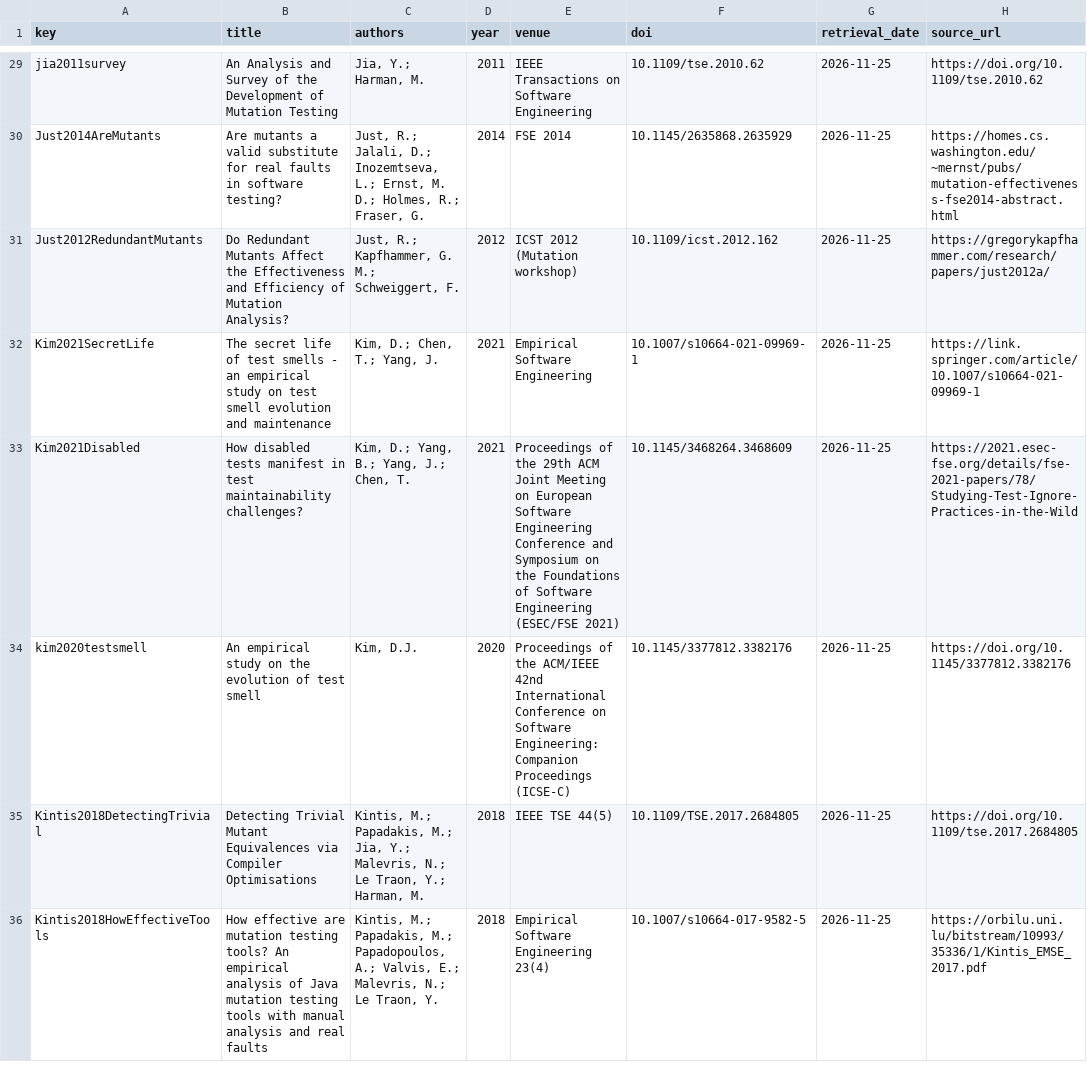
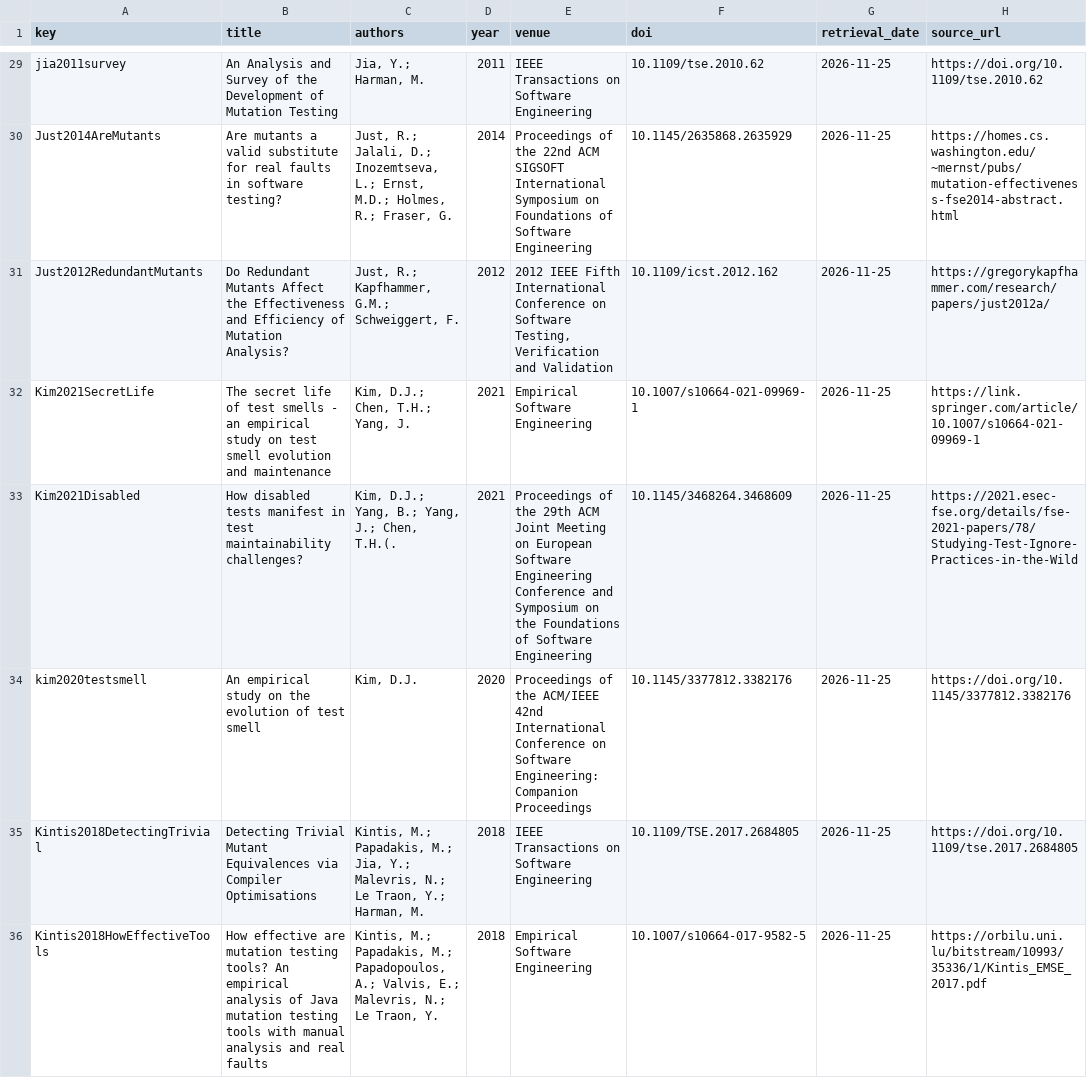
Before and after one commit to jcorreiabrito/bdd-specification-drift, a CSV file: refs/verified.csv, drawn as a sheet; only a part is shown, gaps mark what is left out; the diff covers the shown part only; the diff names each change by its address in the sheet, - before the commit and + after, or states it on an @@ line.

Commit message:
feat(p5): submission-ready manuscript on the official iSys template (18 pages)
- paper/: main.tex + 10 section files using sbc2025.cls and apalike-sol.bst;
  builds with .\build.ps1 to an 18-page PDF (venue minimum is 15), no errors,
  no undefined references or citations, and zero unresolved number sentinels
- paper/numbers.tex is GENERATED from data/ and results/ by scripts/make_numbers.py,
  so no quantitative claim is typed by hand
- paper/refs.bib is GENERATED by scripts/make_bib.py from the 78 Crossref-verified
  works in refs/verified.csv
- IS/Design-Science framing (gate decision D1) with the drift protocol
  (docs/PROTOCOL.md) as the design artefact
- declarations section carries CRediT, competing interests, funding, data
  availability, ethics, and the AI-assisted-use declaration immediately before
  References, as the venue requires
- refs/verified.csv repaired: a PowerShell round-trip had double-encoded non-ASCII
  author names; scripts/refresh_from_crossref.py re-derived the affected fields from
  Crossref and scripts/repair_encoding.py documents the failure mode
- build.ps1 fixed (4 defects documented in results/RUNLOG.md R004)
- results/RUNLOG.md R004/R005 record the build and the screening funnel
- guard-secrets: exclusions for machine-derived corpus tables and vendored template
  assets; introductory prose rephrased so no firewall term appears

Refs: P4, P5

```diff
--- a/refs/verified.csv
+++ b/refs/verified.csv
-C30 (authors): …L.; Ernst, M. D.; Holmes, R.;…
+C30 (authors): …L.; Ernst, M.D.; Holmes, R.;…
-E30 (venue): FSE 2014
+E30 (venue): Proceedings of the 22nd ACM SIGSOFT International Symposium on Foundations of Software Engineering
-C31 (authors): Just, R.; Kapfhammer, G. M.; Schweiggert, F.
+C31 (authors): Just, R.; Kapfhammer, G.M.; Schweiggert, F.
-E31 (venue): ICST 2012 (Mutation workshop)
+E31 (venue): 2012 IEEE Fifth International Conference on Software Testing, Verification and Validation
-C32 (authors): Kim, D.; Chen, T.; Yang, J.
+C32 (authors): Kim, D.J.; Chen, T.H.; Yang, J.
-C33 (authors): Kim, D.; Yang, B.; Yang, J.; Chen, T.
+C33 (authors): Kim, D.J.; Yang, B.; Yang, J.; Chen, T.H.(.
-E33 (venue): …Software Engineering (ESEC/FSE 2021)
+E33 (venue): …Software Engineering
-E34 (venue): …Companion Proceedings (ICSE-C)
+E34 (venue): …Companion Proceedings
-E35 (venue): IEEE TSE 44(5)
+E35 (venue): IEEE Transactions on Software Engineering
-E36 (venue): Empirical Software Engineering 23(4)
+E36 (venue): Empirical Software Engineering
```
Also changed, not shown: 70 edited cells elsewhere in this file, 50 other files.
